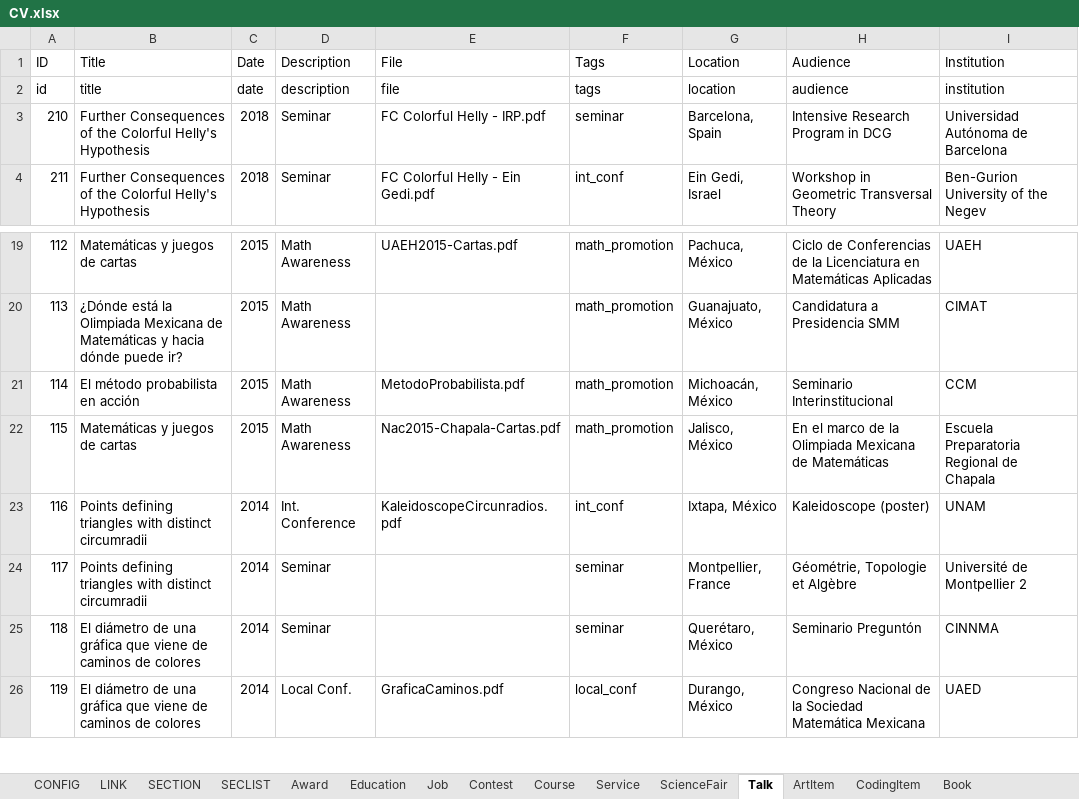
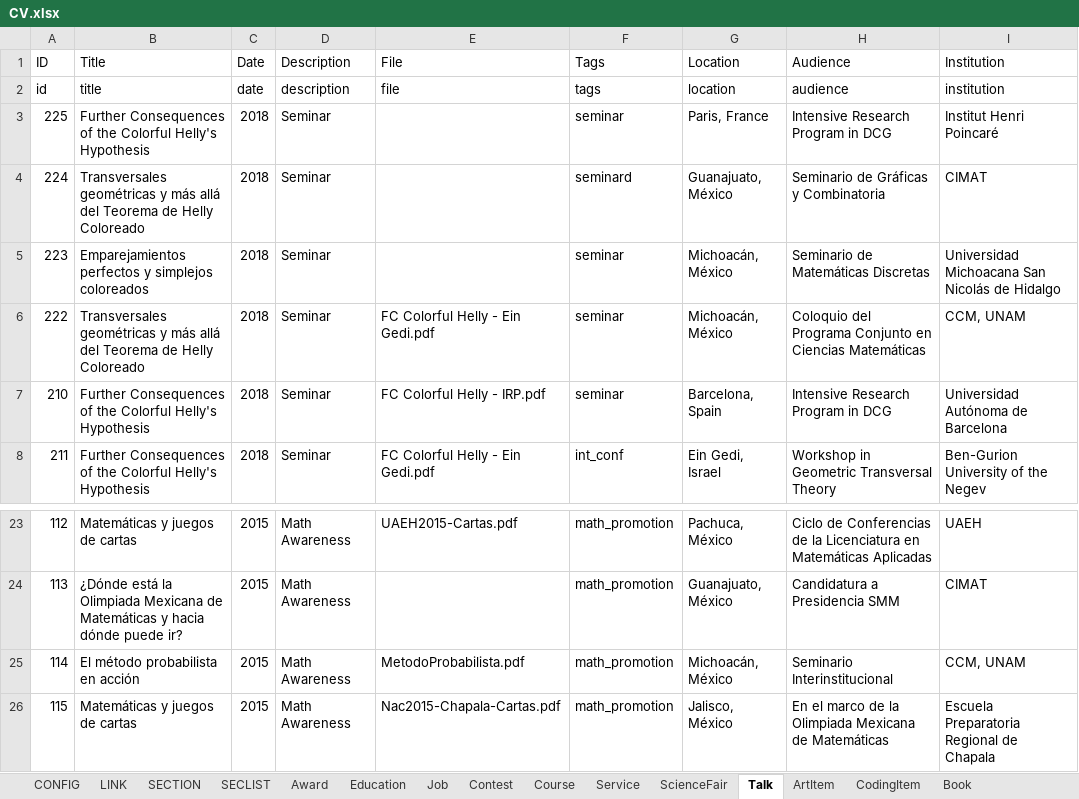
Before and after one commit to leomtz/personalpage, an Excel workbook: data/CV.xlsx, sheet Talk, drawn as a sheet; only a part is shown, gaps mark what is left out; the shorter side is filled out with more unchanged rows; values as stored, in another font and other column widths than the file's, no borders; addresses are those after the commit; the diff names each change by its address in the sheet, - before the commit and + after, or states it on an @@ line.

Commit message:
Actualización de CV

```diff
--- a/data/CV.xlsx (sheet Talk)
+++ b/data/CV.xlsx (sheet Talk)
+row 3: 225 | Further Consequences of the Colorful Helly's Hypothesis | 2018 | Seminar |  | seminar | Paris, France | Intensive Research Program in DCG | Institut Henri Poincaré
+row 4: 224 | Transversales geométricas y más allá del Teorema de Helly Coloreado | 2018 | Seminar |  | seminard | Guanajuato, México | Seminario de Gráficas y Combinatoria | CIMAT
+row 5: 223 | Emparejamientos perfectos y simplejos coloreados | 2018 | Seminar |  | seminar | Michoacán, México | Seminario de Matemáticas Discretas | Universidad Michoacana San Nicolás de Hidalgo
+row 6: 222 | Transversales geométricas y más allá del Teorema de Helly Coloreado | 2018 | Seminar | FC Colorful Helly - Ein Gedi.pdf | seminar | Michoacán, México | Coloquio del Programa Conjunto en Ciencias Matemáticas | CCM, UNAM
-I25 (Institution): CCM
+I25 (Institution): CCM, UNAM
```
Also changed, not shown: sheet Contest, sheet Job, sheet ScientificPublication.
